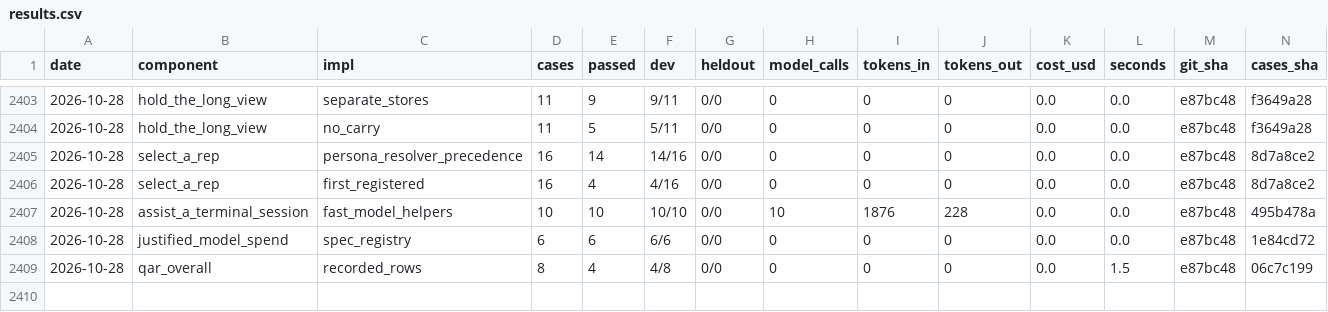
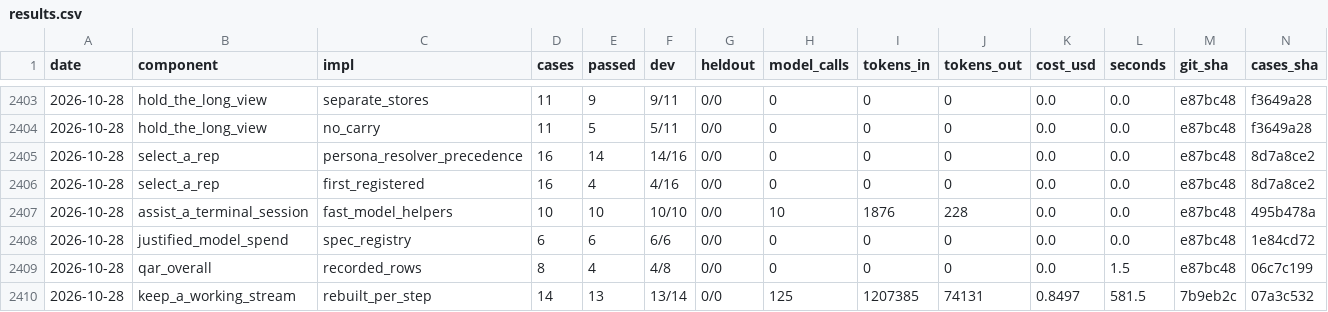
Before and after one commit to SpiritualData/quest-ai-runner, a CSV file: evaluation/components/results.csv, drawn as a sheet; only a part is shown, gaps mark what is left out; rows hold the shown columns only; the diff names each change by its address in the sheet, - before the commit and + after, or states it on an @@ line.

```diff
--- a/evaluation/components/results.csv
+++ b/evaluation/components/results.csv
+row 2410: 2026-10-28 | keep_a_working_stream | rebuilt_per_step | 14 | 13 | 13/14 | 0/0 | 125 | 1207385 | 74131 | 0.8497 | 581.5 | 7b9eb2c | 07a3c532
```
